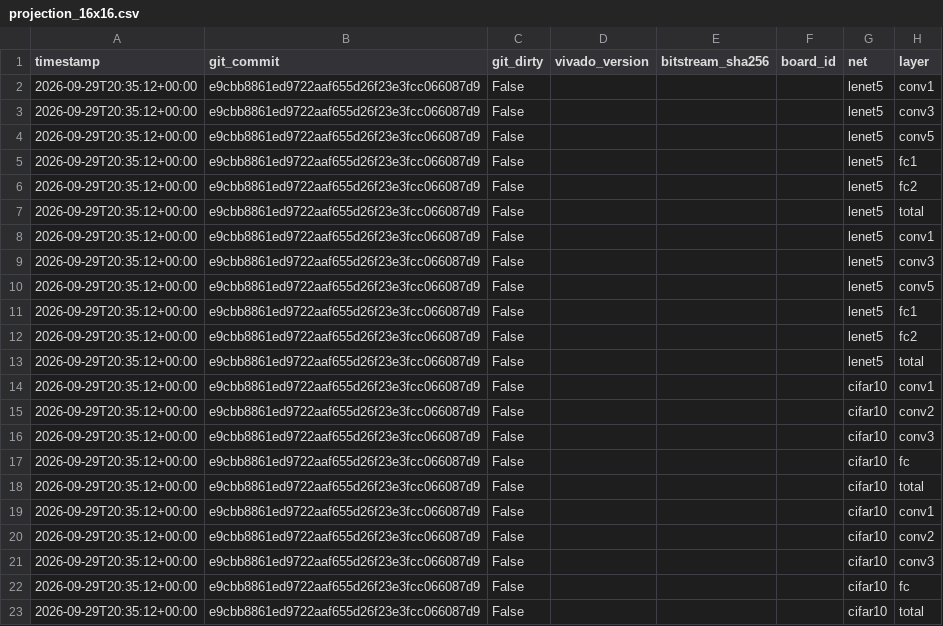
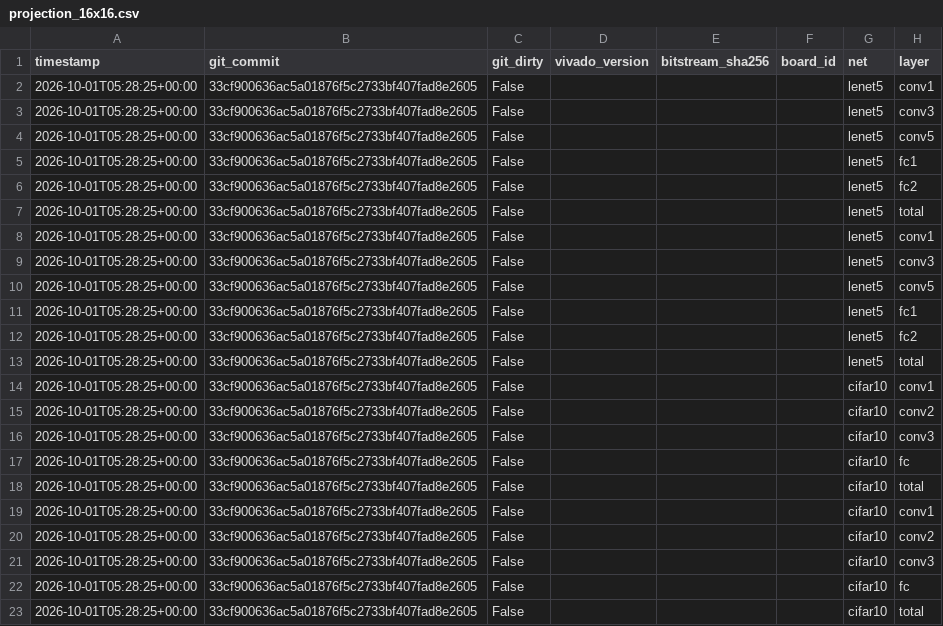
Before and after one commit to ShashankT-ECE/cnn-accelerator, a CSV file: v2/results/projection_16x16.csv, drawn as a sheet; only a part is shown; the diff names each change by its address in the sheet, - before the commit and + after, or states it on an @@ line.

Commit message:
V2 results: re-run the three stale analysis producers (schedule_ablation, projection_16x16 [projected, not C1], utilization_model + .md) at HEAD — values identical, only row provenance (commit) moves; clears the D16 STALE rows (their scope is all of v2/analysis)

```diff
--- a/v2/results/projection_16x16.csv
+++ b/v2/results/projection_16x16.csv
-A2:A23 (timestamp): 2026-09-29T20:35:12+00:00
+A2:A23 (timestamp): 2026-10-01T05:28:25+00:00
-B2:B23 (git_commit): e9cbb8861ed9722aaf655d26f23e3fcc066087d9
+B2:B23 (git_commit): 33cf900636ac5a01876f5c2733bf407fad8e2605
```
Also changed, not shown: v2/results/schedule_ablation.csv, v2/results/utilization_model.csv, 1 other file.
